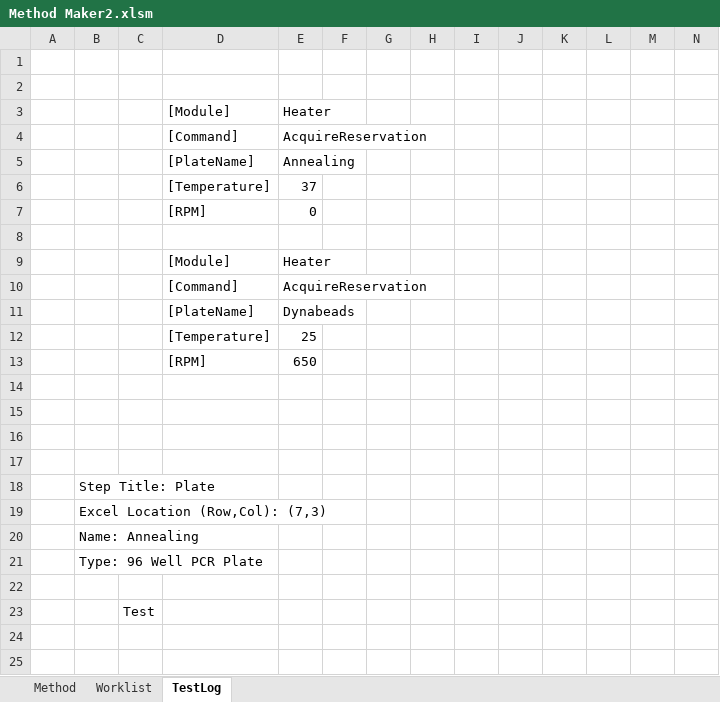
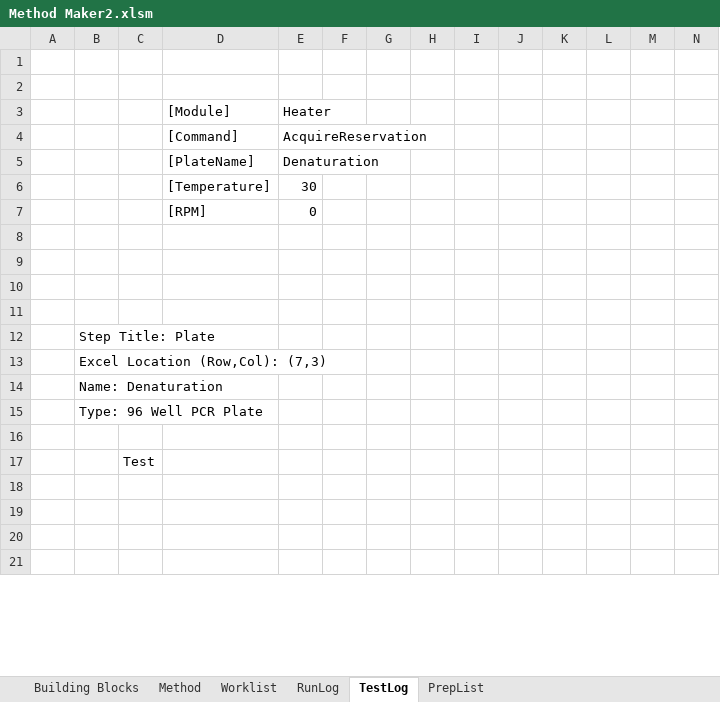
Before and after one commit to Pfizer-BradleyBare/PytomatedLiquidHandling, an Excel workbook: Method Maker2.xlsm, sheet TestLog, drawn as a sheet; only a part is shown; the shorter side is filled out with more unchanged rows; values as stored, in another font and other column widths than the file's, no borders; removed rows and columns are numbered as before the commit, all else as after; rows hold the shown columns only; the diff covers the shown part only; the diff names each change by its address in the sheet, - before the commit and + after, or states it on an @@ line.

Commit message:
Completed implementation of all modules expect for Desalting and Vacuum. Tested in simulation mode, working.

```diff
--- a/Method Maker2.xlsm (sheet TestLog)
+++ b/Method Maker2.xlsm (sheet TestLog)
+sheet tab: Building Blocks
+sheet tab: RunLog
+sheet tab: PrepList
-E5: Annealing
+E5: Denaturation
-E6: 37
+E6: 30
-row 8: (empty)
@@ row 9 moved to row 168: [Module] @@
@@ row 10 moved to row 179: [Command] @@
-row 11:  |  |  | [PlateName] | Dynabeads
@@ row 12 moved to row 317: [Temperature] @@
-row 13:  |  |  | [RPM] | 650
-B14: Name: Annealing
+B14: Name: Denaturation
```
Also changed, not shown: other rows of this sheet, sheet Method, sheet Worklist, charts or pictures, 6 other files.
